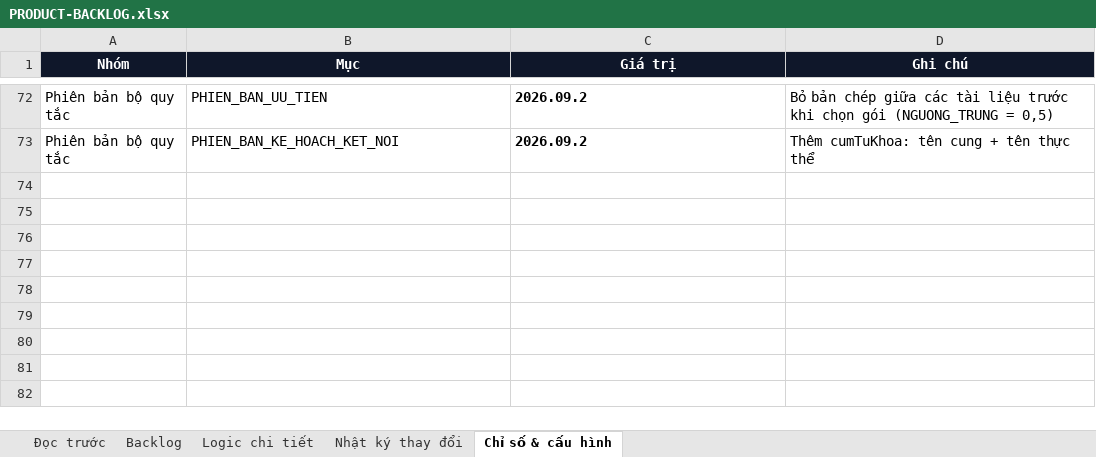
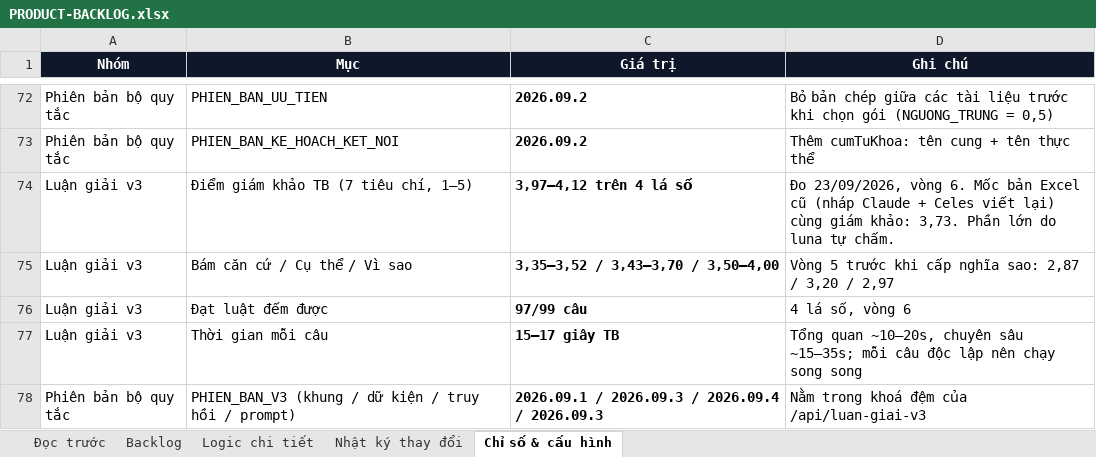
Before and after one commit to Hieuzz05/Celestia-tuvi, an Excel workbook: PRODUCT-BACKLOG.xlsx, sheet Chỉ số & cấu hình, drawn as a sheet; only a part is shown, gaps mark what is left out; values as stored, in another font and other column widths than the file's, no borders; the diff names each change by its address in the sheet, - before the commit and + after, or states it on an @@ line.

```diff
--- a/PRODUCT-BACKLOG.xlsx (sheet Chỉ số & cấu hình)
+++ b/PRODUCT-BACKLOG.xlsx (sheet Chỉ số & cấu hình)
+row 74: Luận giải v3 | Điểm giám khảo TB (7 tiêu chí, 1–5) | 3,97–4,12 trên 4 lá số | Đo 23/09/2026, vòng 6. Mốc bản Excel cũ (nháp Claude + Celes viết lại) cùng giám khảo: 3,73. Phần lớn do luna tự chấm.
+row 75: Luận giải v3 | Bám căn cứ / Cụ thể / Vì sao | 3,35–3,52 / 3,43–3,70 / 3,50–4,00 | Vòng 5 trước khi cấp nghĩa sao: 2,87 / 3,20 / 2,97
+row 76: Luận giải v3 | Đạt luật đếm được | 97/99 câu | 4 lá số, vòng 6
+row 77: Luận giải v3 | Thời gian mỗi câu | 15–17 giây TB | Tổng quan ~10–20s, chuyên sâu ~15–35s; mỗi câu độc lập nên chạy song song
+row 78: Phiên bản bộ quy tắc | PHIEN_BAN_V3 (khung / dữ kiện / truy hồi / prompt) | 2026.09.1 / 2026.09.3 / 2026.09.4 / 2026.09.3 | Nằm trong khoá đệm của /api/luan-giai-v3
```
Also changed, not shown: sheet Logic chi tiết, sheet Backlog, sheet Nhật ký thay đổi, 11 other files.
